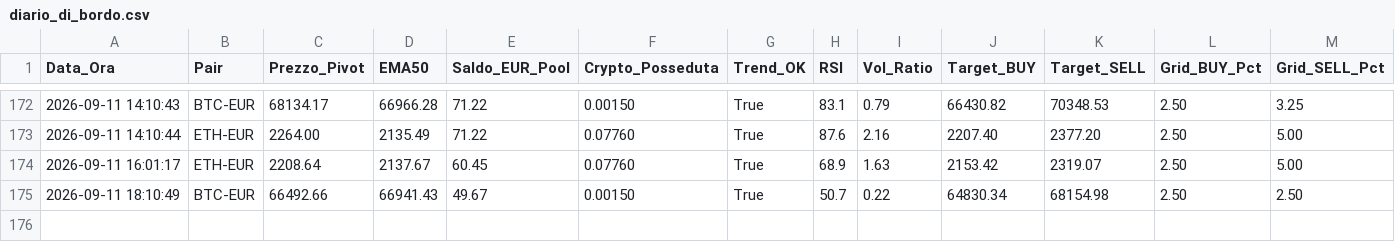
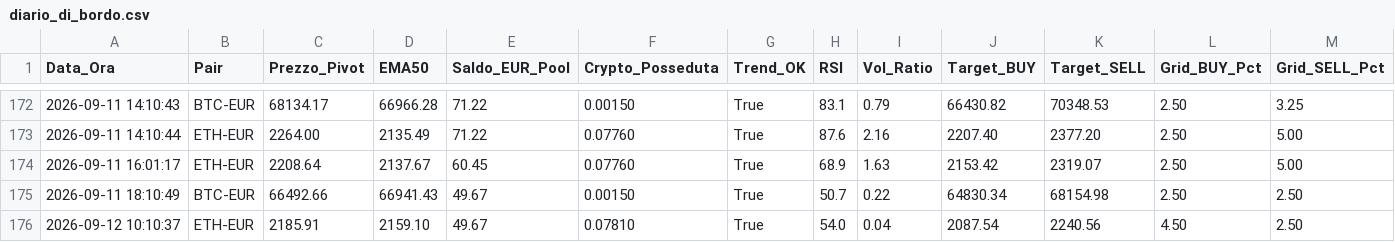
Before and after one commit to marcolalicata2017-oss/coinbase-grid-bot, a CSV file: diario_di_bordo.csv, drawn as a sheet; only a part is shown, gaps mark what is left out; rows hold the shown columns only; the diff names each change by its address in the sheet, - before the commit and + after, or states it on an @@ line.

Commit message:
📊 [AUTOMATION] Aggiornamento automatico report e diario

```diff
--- a/diario_di_bordo.csv
+++ b/diario_di_bordo.csv
+row 176: 2026-09-12 10:10:37 | ETH-EUR | 2185.91 | 2159.10 | 49.67 | 0.07810 | True | 54.0 | 0.04 | 2087.54 | 2240.56 | 4.50 | 2.50
```
